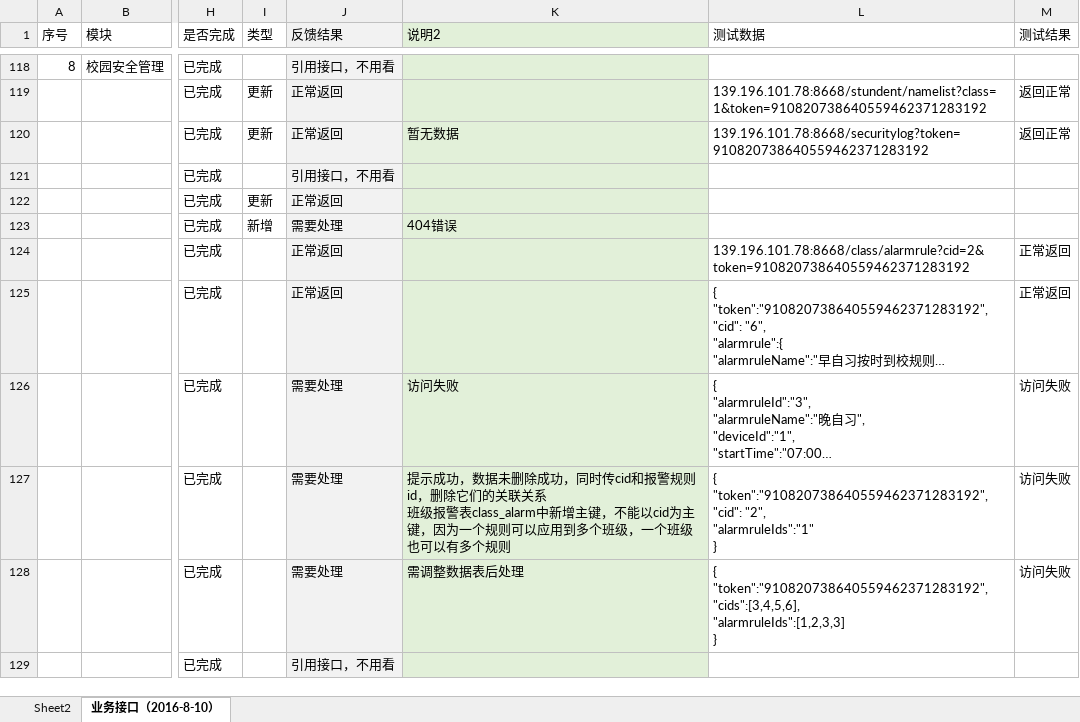
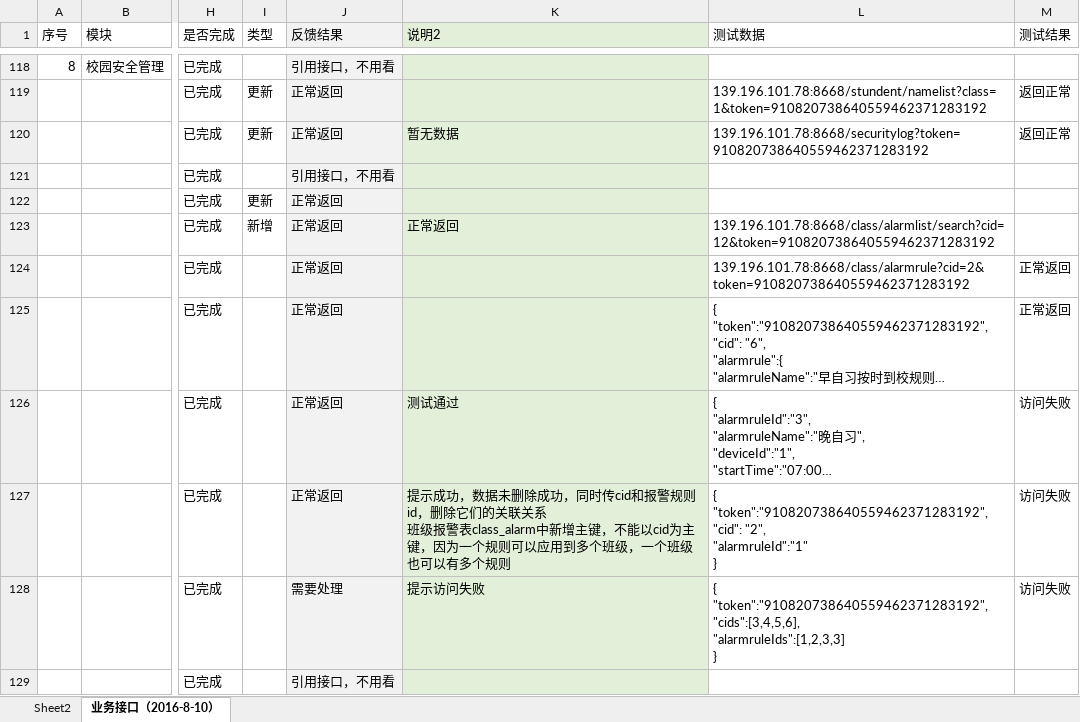
Before and after one commit to cnsuhao/ishome-taocode, an Excel workbook: biz/MC-MSC-Web/qxy接口定义文档2016-8-8/【千校云】bug列表.xlsx, sheet 业务接口（2016-8-10）, drawn as a sheet; only a part is shown, gaps mark what is left out; long unchanged cells end in …; values as stored, in another font and other column widths than the file's, no borders; conditional formats not drawn; ↵ is a line break in a cell; the diff covers the shown part only; the diff names each change by its address in the sheet, - before the commit and + after, or states it on an @@ line.

```diff
--- a/biz/MC-MSC-Web/qxy接口定义文档2016-8-8/【千校云】bug列表.xlsx (sheet 业务接口（2016-8-10）)
+++ b/biz/MC-MSC-Web/qxy接口定义文档2016-8-8/【千校云】bug列表.xlsx (sheet 业务接口（2016-8-10）)
-J123 (反馈结果): 需要处理
+J123 (反馈结果): 正常返回
-K123 (说明2): 404错误
+K123 (说明2): 正常返回
-L123 (测试数据): (empty)
+L123 (测试数据): 139.196.101.78:8668/class/alarmlist/search?cid=12&token=910820738640559462371283192
-J126:J127 (反馈结果): 需要处理
+J126:J127 (反馈结果): 正常返回
-K126 (说明2): 访问失败
+K126 (说明2): 测试通过
-L127 (测试数据): …"cid": "2", ↵ "alarmruleIds":"1" ↵ }
+L127 (测试数据): …"cid": "2", ↵ "alarmruleId":"1" ↵ }
-K128 (说明2): 需调整数据表后处理
+K128 (说明2): 提示访问失败
```
Also changed, not shown: 50 edited cells and cell formats elsewhere in this sheet, charts or pictures, 4 other files.
